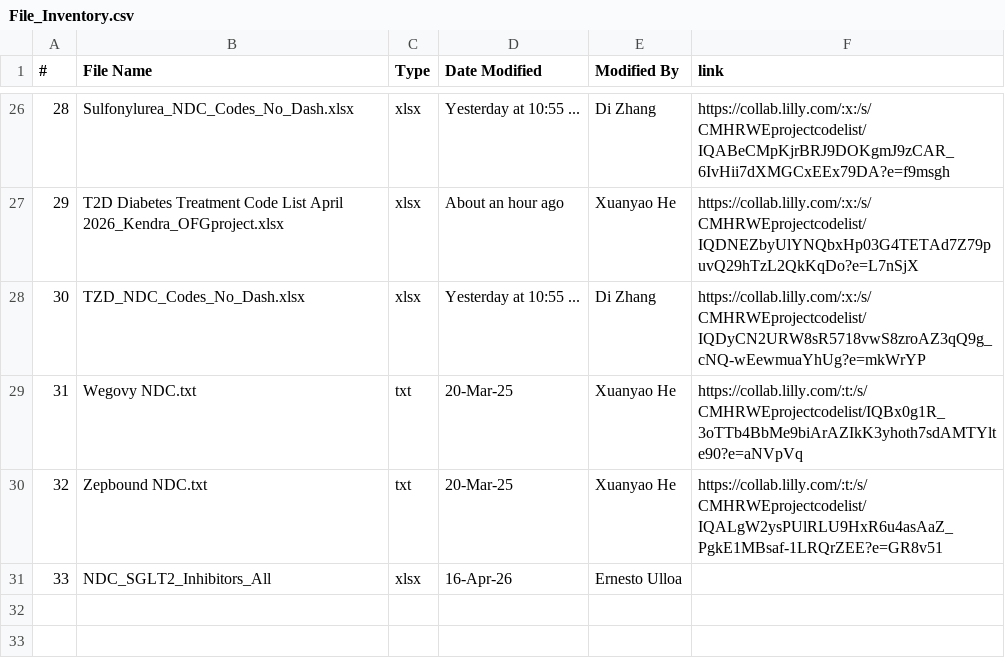
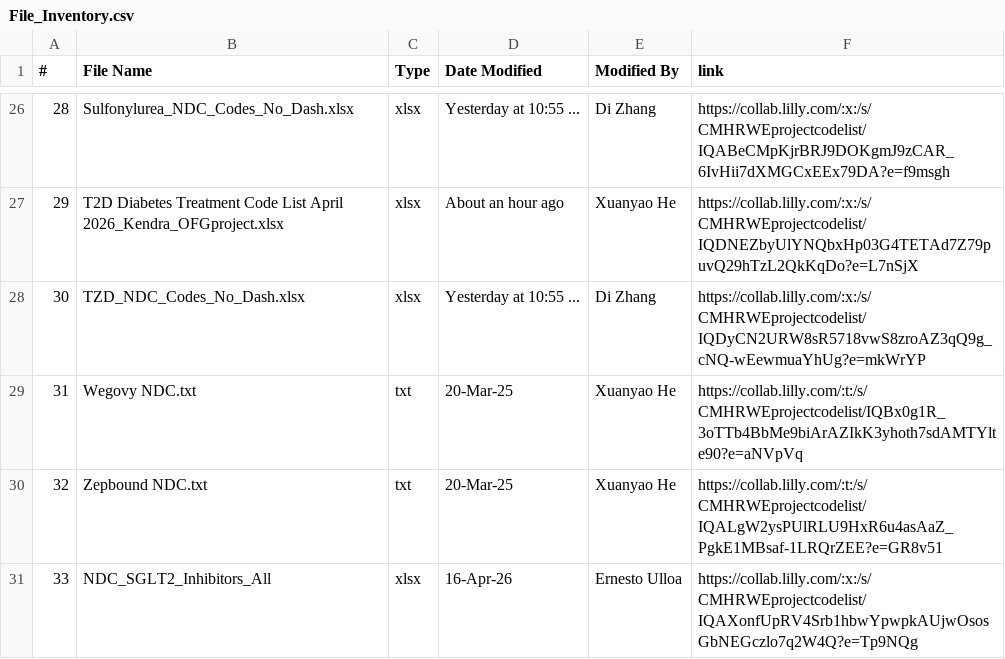
Before and after one commit to YimengShang/DataSpecDashBoard, a CSV file: File_Inventory.csv, drawn as a sheet; only a part is shown, gaps mark what is left out.

Commit message:
added sgtl2 url
added sgtl2 url to inventory file

```diff
--- a/File_Inventory.csv
+++ b/File_Inventory.csv
@@ -30,2 +30,2 @@
 32,Zepbound NDC.txt,txt,20-Mar-25,Xuanyao He,https://collab.lilly.com/:t:/s/CMHRWEprojectcodelist/IQALgW2ysPUlRLU9HxR6u4asAaZ_PgkE1MBsaf-1LRQrZEE?e=GR8v51
-33,NDC_SGLT2_Inhibitors_All,xlsx,16-Apr-26,Ernesto Ulloa,
+33,NDC_SGLT2_Inhibitors_All,xlsx,16-Apr-26,Ernesto Ulloa,https://collab.lilly.com/:x:/s/CMHRWEprojectcodelist/IQAXonfUpRV4Srb1hbwYpwpkAUjwOsosGbNEGczlo7q2W4Q?e=Tp9NQg
```
